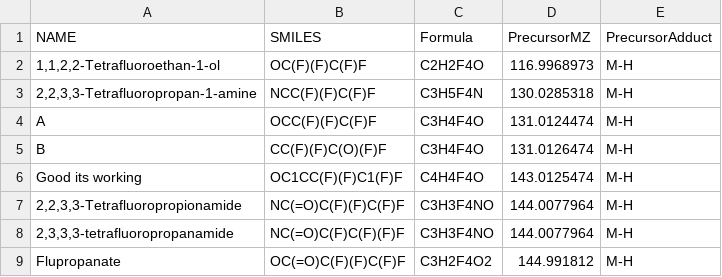
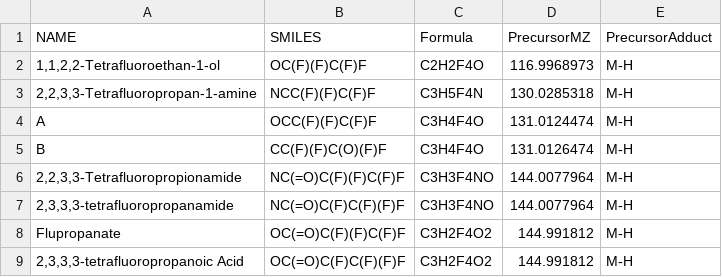
Before and after one commit to greg1d/PFAS-IMplementor-for-Mass-Spectrometry--PIMMS-, a CSV file: PIMMS v1.2/import folder/Kauffman_M-H_external_PFAS_library_mz_only test.csv, drawn as a sheet; only a part is shown; the shorter side is filled out with more unchanged rows.

```diff
--- a/PIMMS v1.2/import folder/Kauffman_M-H_external_PFAS_library_mz_only test.csv
+++ b/PIMMS v1.2/import folder/Kauffman_M-H_external_PFAS_library_mz_only test.csv
@@ -5,3 +5,2 @@ A,OCC(F)(F)C(F)F,C3H4F4O,131.0124474,M-H
 B,CC(F)(F)C(O)(F)F,C3H4F4O,131.0126474,M-H
-Good its working,OC1CC(F)(F)C1(F)F,C4H4F4O,143.0125474,M-H
 "2,2,3,3-Tetrafluoropropionamide",NC(=O)C(F)(F)C(F)F,C3H3F4NO,144.0077964,M-H
```
Also changed, not shown: PIMMS v1.2/import folder/Dummy test output.csv, 5 other files.
